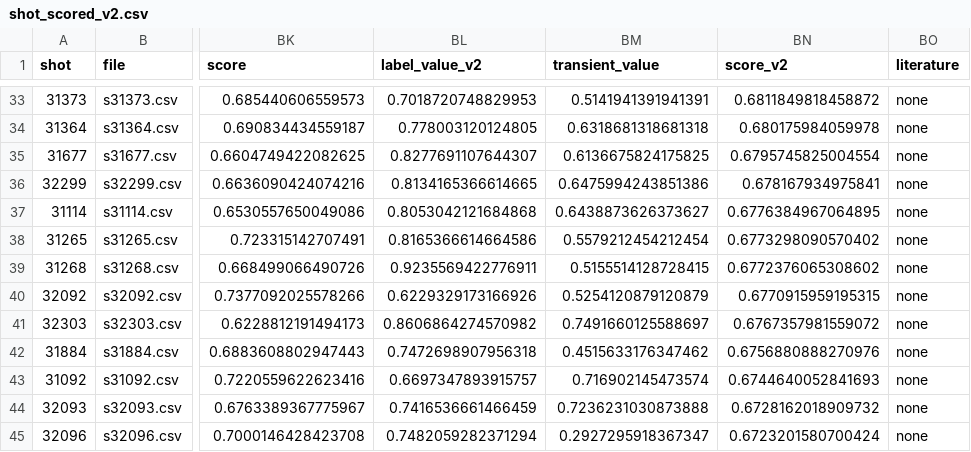
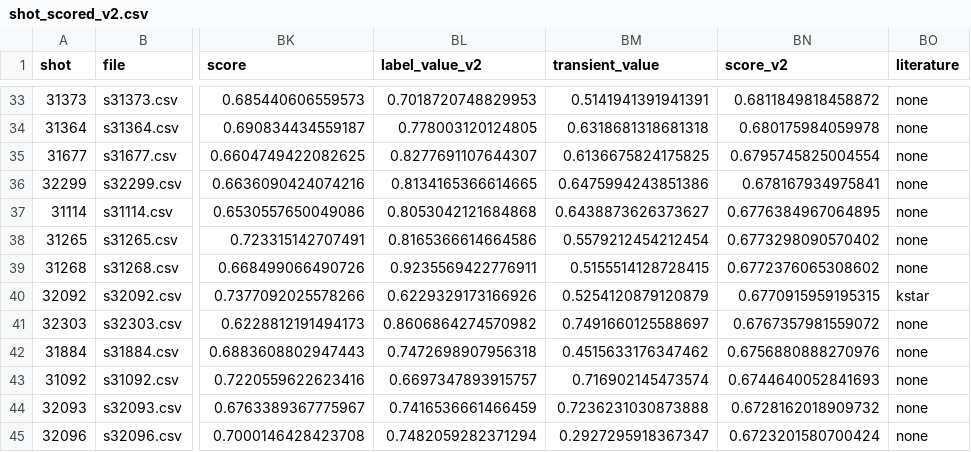
Before and after one commit to iseungsang01/ml-intern-revision, a CSV file: ces_prediction/experiments/hires_shots/shot_scored_v2.csv, drawn as a sheet; only a part is shown, gaps mark what is left out; the diff names each change by its address in the sheet, - before the commit and + after, or states it on an @@ line.

```diff
--- a/ces_prediction/experiments/hires_shots/shot_scored_v2.csv
+++ b/ces_prediction/experiments/hires_shots/shot_scored_v2.csv
-BO40 (literature): none
+BO40 (literature): kstar
```
Also changed, not shown: ces_prediction/experiments/hires_shots/FINAL_10.csv, ces_prediction/experiments/hires_shots/FINAL_12.csv, 11 other files.
